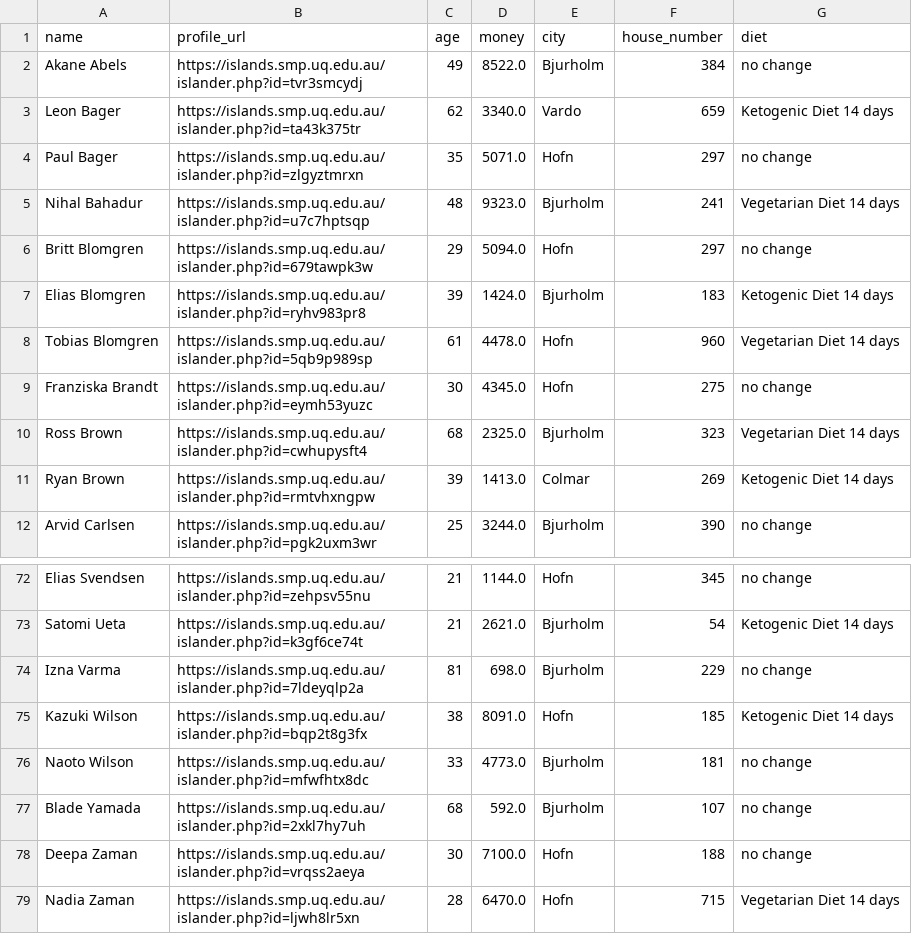
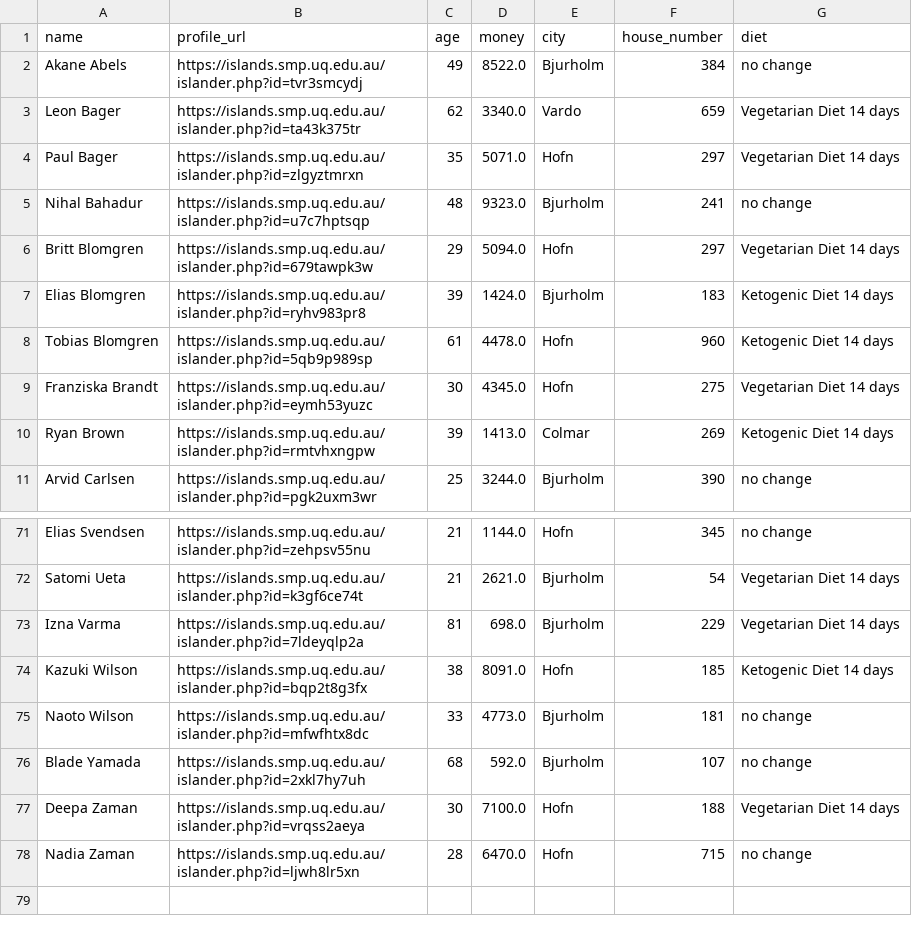
Before and after one commit to mattstoebe/CSU_MAS, a CSV file: Q4/554_Mixed_Models/Project/contacts_diets.csv, drawn as a sheet; only a part is shown, gaps mark what is left out; removed rows and columns are numbered as before the commit, all else as after; the diff covers the shown part only; the diff names each change by its address in the sheet, - before the commit and + after, or states it on an @@ line.

```diff
--- a/Q4/554_Mixed_Models/Project/contacts_diets.csv
+++ b/Q4/554_Mixed_Models/Project/contacts_diets.csv
-G3 (diet): Ketogenic Diet 14 days
+G3 (diet): Vegetarian Diet 14 days
-G4 (diet): no change
+G4 (diet): Vegetarian Diet 14 days
-G5 (diet): Vegetarian Diet 14 days
+G5 (diet): no change
-G6 (diet): no change
+G6 (diet): Vegetarian Diet 14 days
-G8 (diet): Vegetarian Diet 14 days
+G8 (diet): Ketogenic Diet 14 days
-G9 (diet): no change
+G9 (diet): Vegetarian Diet 14 days
-row 10: Ross Brown | https://islands.smp.uq.edu.au/islander.php?id=cwhupysft4 | 68 | 2325.0 | Bjurholm | 323 | Vegetarian Diet 14 days
-G72 (diet): Ketogenic Diet 14 days
+G72 (diet): Vegetarian Diet 14 days
-G73 (diet): no change
+G73 (diet): Vegetarian Diet 14 days
-G77 (diet): no change
+G77 (diet): Vegetarian Diet 14 days
-G78 (diet): Vegetarian Diet 14 days
+G78 (diet): no change
```
Also changed, not shown: 29 edited cells elsewhere in this file, Q4/554_Mixed_Models/Project/contacts.csv, 2 other files.
